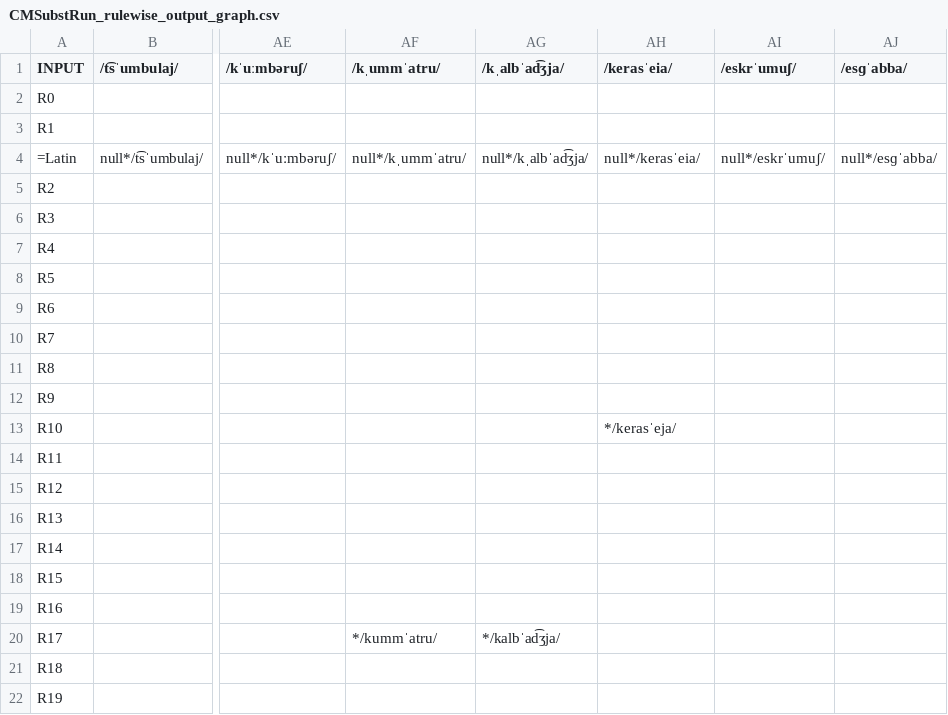
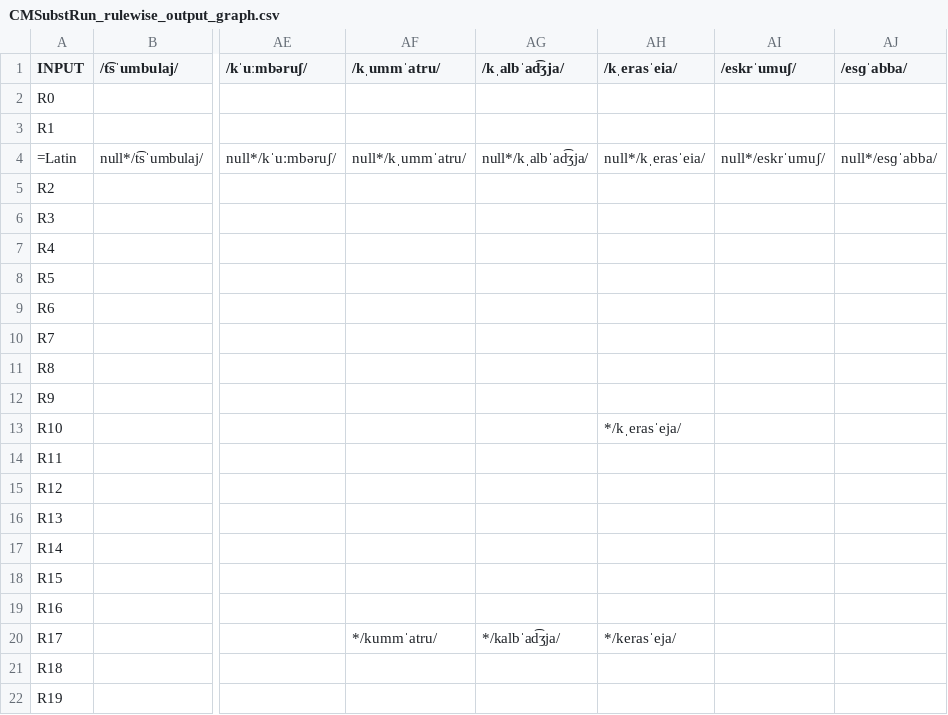
Before and after one commit to clmarr/romanian-cfr, a CSV file: CMSubstRun/CMSubstRun_rulewise_output_graph.csv, drawn as a sheet; only a part is shown, gaps mark what is left out; the diff names each change by its address in the sheet, - before the commit and + after, or states it on an @@ line.

```diff
--- a/CMSubstRun/CMSubstRun_rulewise_output_graph.csv
+++ b/CMSubstRun/CMSubstRun_rulewise_output_graph.csv
-AH1: /kerasˈeia/
+AH1: /kˌerasˈeia/
-AH4 (/kˌerasˈeia/): null*/kerasˈeia/
+AH4 (/kˌerasˈeia/): null*/kˌerasˈeia/
-AH13 (/kˌerasˈeia/): */kerasˈeja/
+AH13 (/kˌerasˈeia/): */kˌerasˈeja/
-AH20 (/kˌerasˈeia/): (empty)
+AH20 (/kˌerasˈeia/): */kerasˈeja/
```
Also changed, not shown: APAlbRoLLAPS.csv, CMSubstRun/CMSubstRun_stagewise_output_graph.csv, 11 other files.
